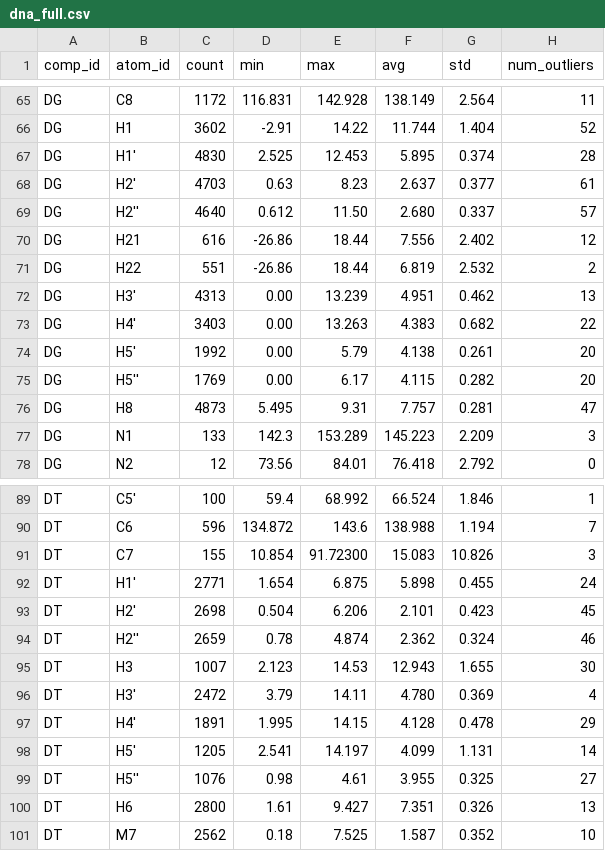
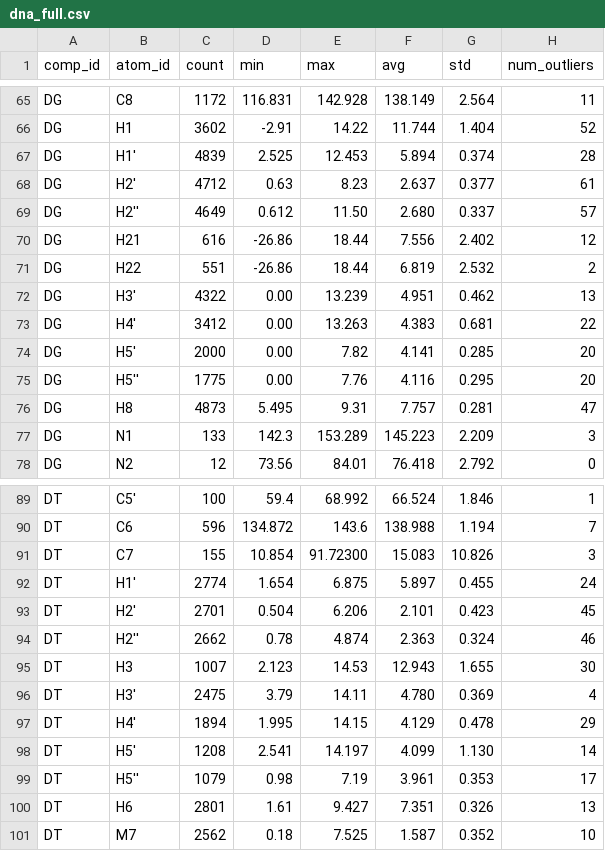
Before and after one commit to wwPDB/py-wwpdb_utils_nmr, a CSV file: wwpdb/utils/nmr/bmrb_cs_stat/dna_full.csv, drawn as a sheet; only a part is shown, gaps mark what is left out; the diff covers the shown part only.

```diff
--- a/wwpdb/utils/nmr/bmrb_cs_stat/dna_full.csv
+++ b/wwpdb/utils/nmr/bmrb_cs_stat/dna_full.csv
@@ -66,11 +66,11 @@ DG,C8,1172,116.831,142.928,138.149,2.564,11
 DG,H1,3602,-2.91,14.22,11.744,1.404,52
-DG,H1',4830,2.525,12.453,5.895,0.374,28
-DG,H2',4703,0.63,8.23,2.637,0.377,61
-DG,H2'',4640,0.612,11.50,2.680,0.337,57
+DG,H1',4839,2.525,12.453,5.894,0.374,28
+DG,H2',4712,0.63,8.23,2.637,0.377,61
+DG,H2'',4649,0.612,11.50,2.680,0.337,57
 DG,H21,616,-26.86,18.44,7.556,2.402,12
 DG,H22,551,-26.86,18.44,6.819,2.532,2
-DG,H3',4313,0.00,13.239,4.951,0.462,13
-DG,H4',3403,0.00,13.263,4.383,0.682,22
-DG,H5',1992,0.00,5.79,4.138,0.261,20
-DG,H5'',1769,0.00,6.17,4.115,0.282,20
+DG,H3',4322,0.00,13.239,4.951,0.462,13
+DG,H4',3412,0.00,13.263,4.383,0.681,22
+DG,H5',2000,0.00,7.82,4.141,0.285,20
+DG,H5'',1775,0.00,7.76,4.116,0.295,20
 DG,H8,4873,5.495,9.31,7.757,0.281,47
@@ -91,11 +91,11 @@ DT,C6,596,134.872,143.6,138.988,1.194,7
 DT,C7,155,10.854,91.72300,15.083,10.826,3
-DT,H1',2771,1.654,6.875,5.898,0.455,24
-DT,H2',2698,0.504,6.206,2.101,0.423,45
-DT,H2'',2659,0.78,4.874,2.362,0.324,46
+DT,H1',2774,1.654,6.875,5.897,0.455,24
+DT,H2',2701,0.504,6.206,2.101,0.423,45
+DT,H2'',2662,0.78,4.874,2.363,0.324,46
 DT,H3,1007,2.123,14.53,12.943,1.655,30
-DT,H3',2472,3.79,14.11,4.780,0.369,4
-DT,H4',1891,1.995,14.15,4.128,0.478,29
-DT,H5',1205,2.541,14.197,4.099,1.131,14
-DT,H5'',1076,0.98,4.61,3.955,0.325,27
-DT,H6,2800,1.61,9.427,7.351,0.326,13
+DT,H3',2475,3.79,14.11,4.780,0.369,4
+DT,H4',1894,1.995,14.15,4.129,0.478,29
+DT,H5',1208,2.541,14.197,4.099,1.130,14
+DT,H5'',1079,0.98,7.19,3.961,0.353,17
+DT,H6,2801,1.61,9.427,7.351,0.326,13
 DT,M7,2562,0.18,7.525,1.587,0.352,10
```
Also changed, not shown: 34 edited cells elsewhere in this file, wwpdb/utils/nmr/bmrb_cs_stat/aa_filt.csv, wwpdb/utils/nmr/bmrb_cs_stat/aa_full.csv, 11 other files.
